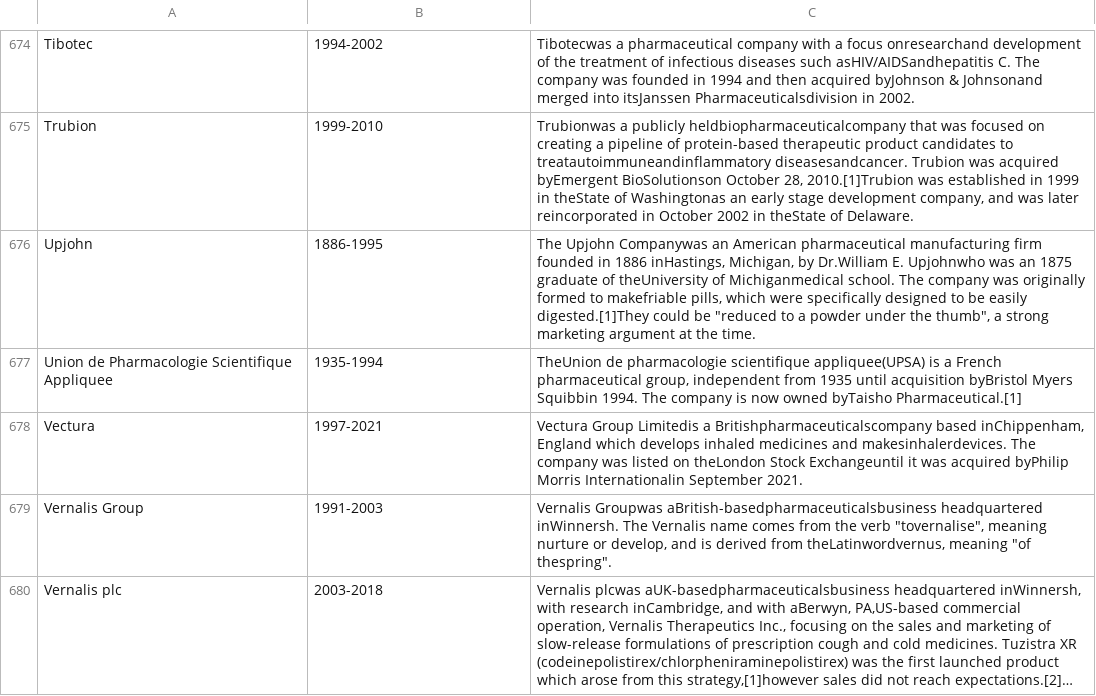
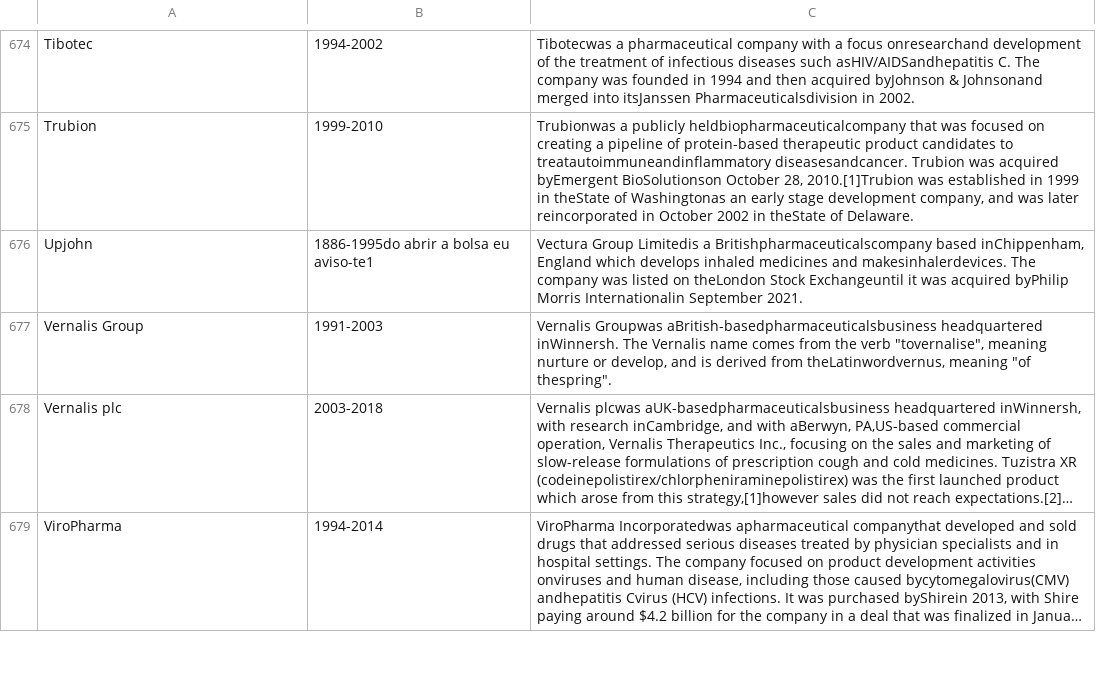
Before and after one commit to sirkotal/primed, a CSV file: dataset/Pharmaceutical_companies.csv, drawn as a sheet; only a part is shown, gaps mark what is left out; the shorter side is filled out with more unchanged rows; long unchanged cells end in ….

```diff
--- a/dataset/Pharmaceutical_companies.csv
+++ b/dataset/Pharmaceutical_companies.csv
@@ -694,5 +694,3 @@ Tibotec,1994-2002,Tibotecwas a pharmaceutical company with a focus onresearchand
 Trubion,1999-2010,"Trubionwas a publicly heldbiopharmaceuticalcompany that was focused on creating a pipeline of protein-based therapeutic product candidates to treatautoimmuneandinflammatory diseasesandcancer. Trubion was acquired byEmergent BioSolutionson October 28, 2010.[1]Trubion was established in 1999 in theState of Washingtonas an early stage development company, and was later reincorporated in October 2002 in theState of Delaware."
-Upjohn,1886-1995,"The Upjohn Companywas an American pharmaceutical manufacturing firm founded in 1886 inHastings, Michigan, by Dr.William E. Upjohnwho was an 1875 graduate of theUniversity of Michiganmedical school. The company was originally formed to makefriable pills, which were specifically designed to be easily digested.[1]They could be ""reduced to a powder under the thumb"", a strong marketing argument at the time."
-Union de Pharmacologie Scientifique Appliquee,1935-1994,"TheUnion de pharmacologie scientifique appliquee(UPSA) is a French pharmaceutical group, independent from 1935 until acquisition byBristol Myers Squibbin 1994. The company is now owned byTaisho Pharmaceutical.[1]"
-Vectura,1997-2021,"Vectura Group Limitedis a Britishpharmaceuticalscompany based inChippenham, England which develops inhaled medicines and makesinhalerdevices. The company was listed on theLondon Stock Exchangeuntil it was acquired byPhilip Morris Internationalin September 2021."
+Upjohn,1886-1995do abrir a bolsa eu aviso-te1,"Vectura Group Limitedis a Britishpharmaceuticalscompany based inChippenham, England which develops inhaled medicines and makesinhalerdevices. The company was listed on theLondon Stock Exchangeuntil it was acquired byPhilip Morris Internationalin September 2021."
 Vernalis Group,1991-2003,"Vernalis Groupwas aBritish-basedpharmaceuticalsbusiness headquartered inWinnersh. The Vernalis name comes from the verb ""tovernalise"", meaning nurture or develop, and is derived from theLatinwordvernus, meaning ""of thespring""."
```
Also changed, not shown: 1 other file.
